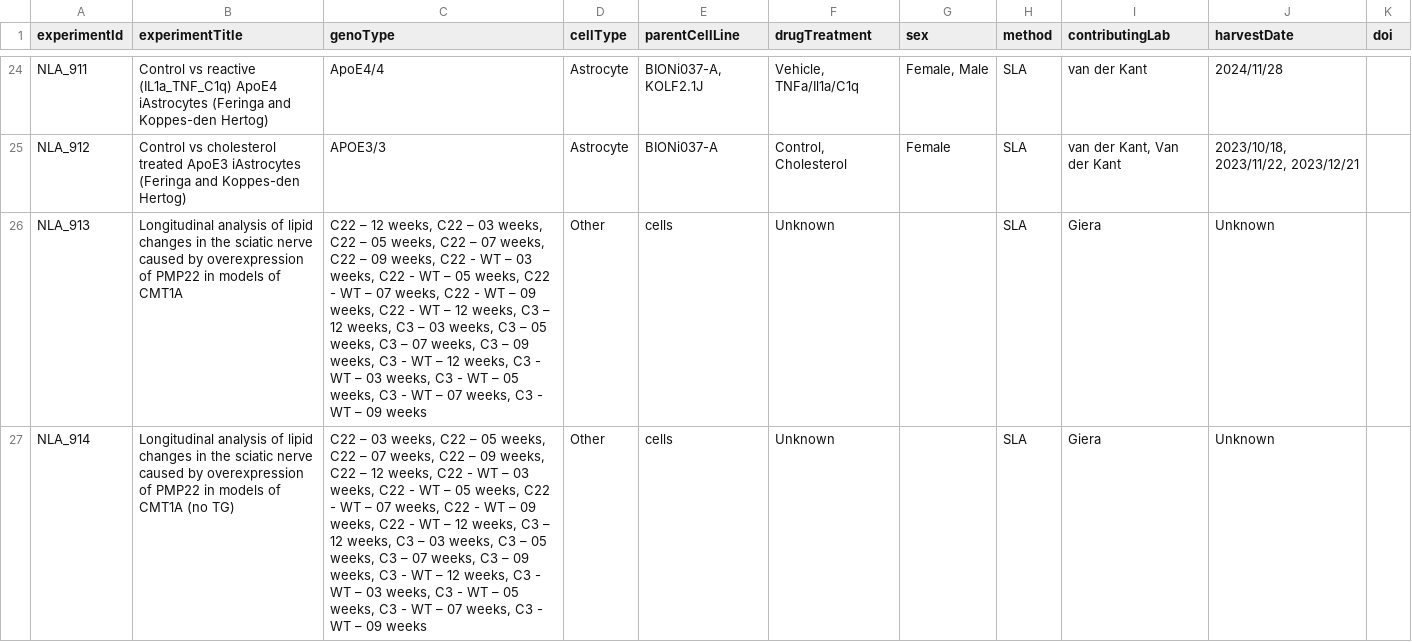
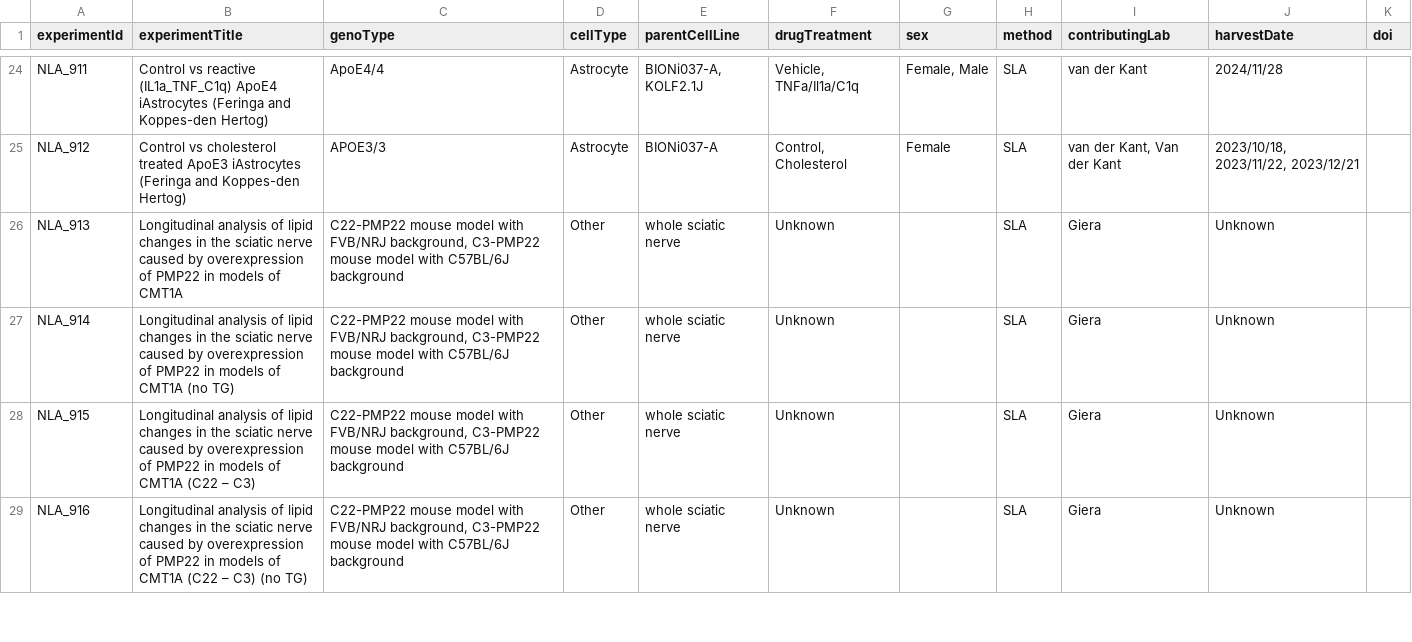
Before and after one commit to CPM-Metabolomics-Lipidomics/neurolipidatlas, a CSV file: neurolipid_meta.csv, drawn as a sheet; only a part is shown, gaps mark what is left out; the diff covers the shown part only.

Commit message:
Better detailed information over Tom's datasets.

```diff
--- a/neurolipid_meta.csv
+++ b/neurolipid_meta.csv
@@ -26,2 +26,4 @@
-"NLA_913","Longitudinal analysis of lipid changes in the sciatic nerve caused by overexpression of PMP22 in models of CMT1A","C22 – 12 weeks, C22 – 03 weeks, C22 – 05 weeks, C22 – 07 weeks, C22 – 09 weeks, C22 - WT – 03 weeks, C22 - WT – 05 weeks, C22 - WT – 07 weeks, C22 - WT – 09 weeks, C22 - WT – 12 weeks, C3 – 12 weeks, C3 – 03 weeks, C3 – 05 weeks, C3 – 07 weeks, C3 – 09 weeks, C3 - WT – 12 weeks, C3 - WT – 03 weeks, C3 - WT – 05 weeks, C3 - WT – 07 weeks, C3 - WT – 09 weeks","Other","cells","Unknown","","SLA","Giera","Unknown",""
-"NLA_914","Longitudinal analysis of lipid changes in the sciatic nerve caused by overexpression of PMP22 in models of CMT1A (no TG)","C22 – 03 weeks, C22 – 05 weeks, C22 – 07 weeks, C22 – 09 weeks, C22 – 12 weeks, C22 - WT – 03 weeks, C22 - WT – 05 weeks, C22 - WT – 07 weeks, C22 - WT – 09 weeks, C22 - WT – 12 weeks, C3 – 12 weeks, C3 – 03 weeks, C3 – 05 weeks, C3 – 07 weeks, C3 – 09 weeks, C3 - WT – 12 weeks, C3 - WT – 03 weeks, C3 - WT – 05 weeks, C3 - WT – 07 weeks, C3 - WT – 09 weeks","Other","cells","Unknown","","SLA","Giera","Unknown",""
+NLA_913,Longitudinal analysis of lipid changes in the sciatic nerve caused by overexpression of PMP22 in models of CMT1A,"C22-PMP22 mouse model with FVB/NRJ background, C3-PMP22 mouse model with C57BL/6J background",Other,whole sciatic nerve,Unknown,,SLA,Giera,Unknown,
+NLA_914,Longitudinal analysis of lipid changes in the sciatic nerve caused by overexpression of PMP22 in models of CMT1A (no TG),"C22-PMP22 mouse model with FVB/NRJ background, C3-PMP22 mouse model with C57BL/6J background",Other,whole sciatic nerve,Unknown,,SLA,Giera,Unknown,
+NLA_915,Longitudinal analysis of lipid changes in the sciatic nerve caused by overexpression of PMP22 in models of CMT1A (C22 – C3),"C22-PMP22 mouse model with FVB/NRJ background, C3-PMP22 mouse model with C57BL/6J background",Other,whole sciatic nerve,Unknown,,SLA,Giera,Unknown,
+NLA_916,Longitudinal analysis of lipid changes in the sciatic nerve caused by overexpression of PMP22 in models of CMT1A (C22 – C3) (no TG),"C22-PMP22 mouse model with FVB/NRJ background, C3-PMP22 mouse model with C57BL/6J background",Other,whole sciatic nerve,Unknown,,SLA,Giera,Unknown,
```
Also changed, not shown: 4 added rows elsewhere in this file.
